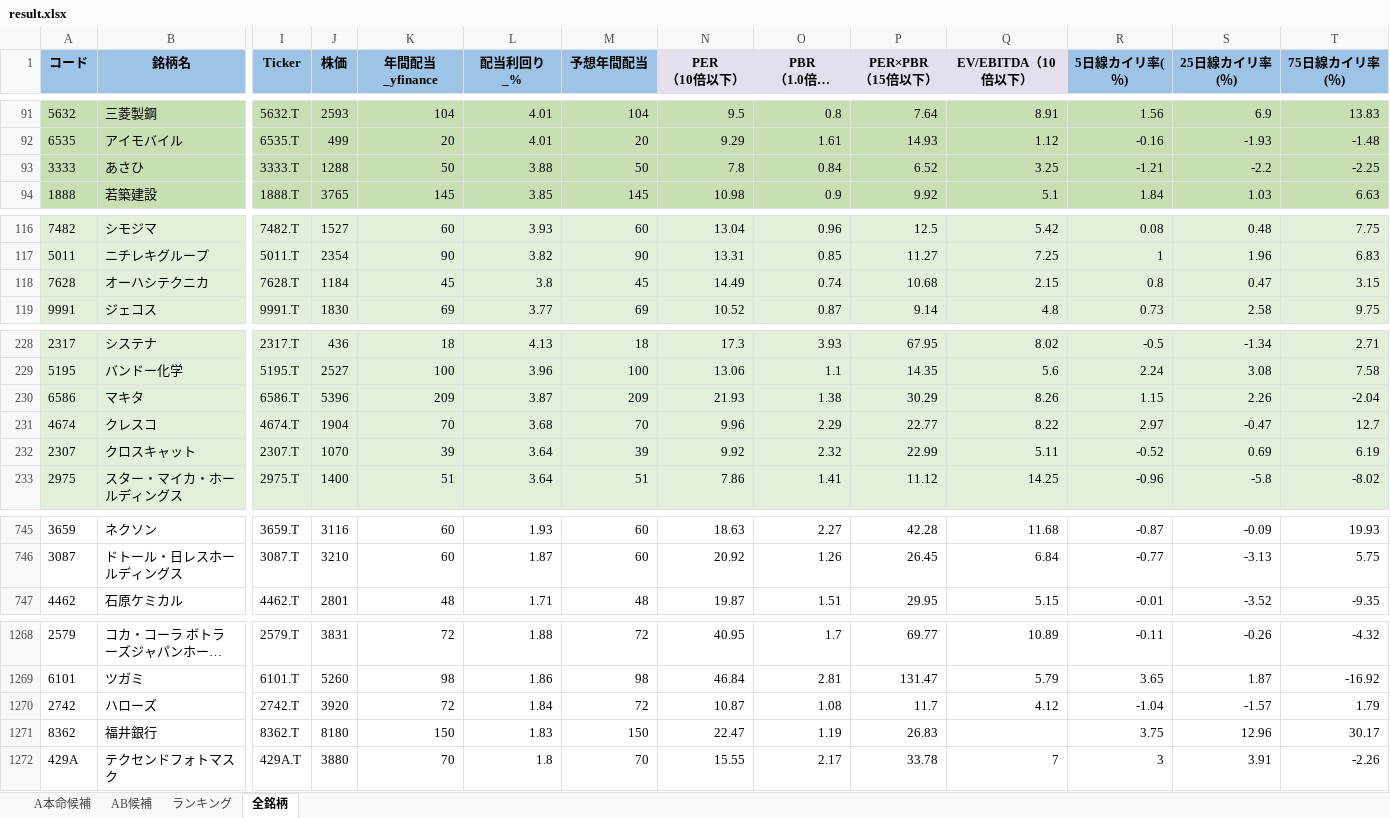
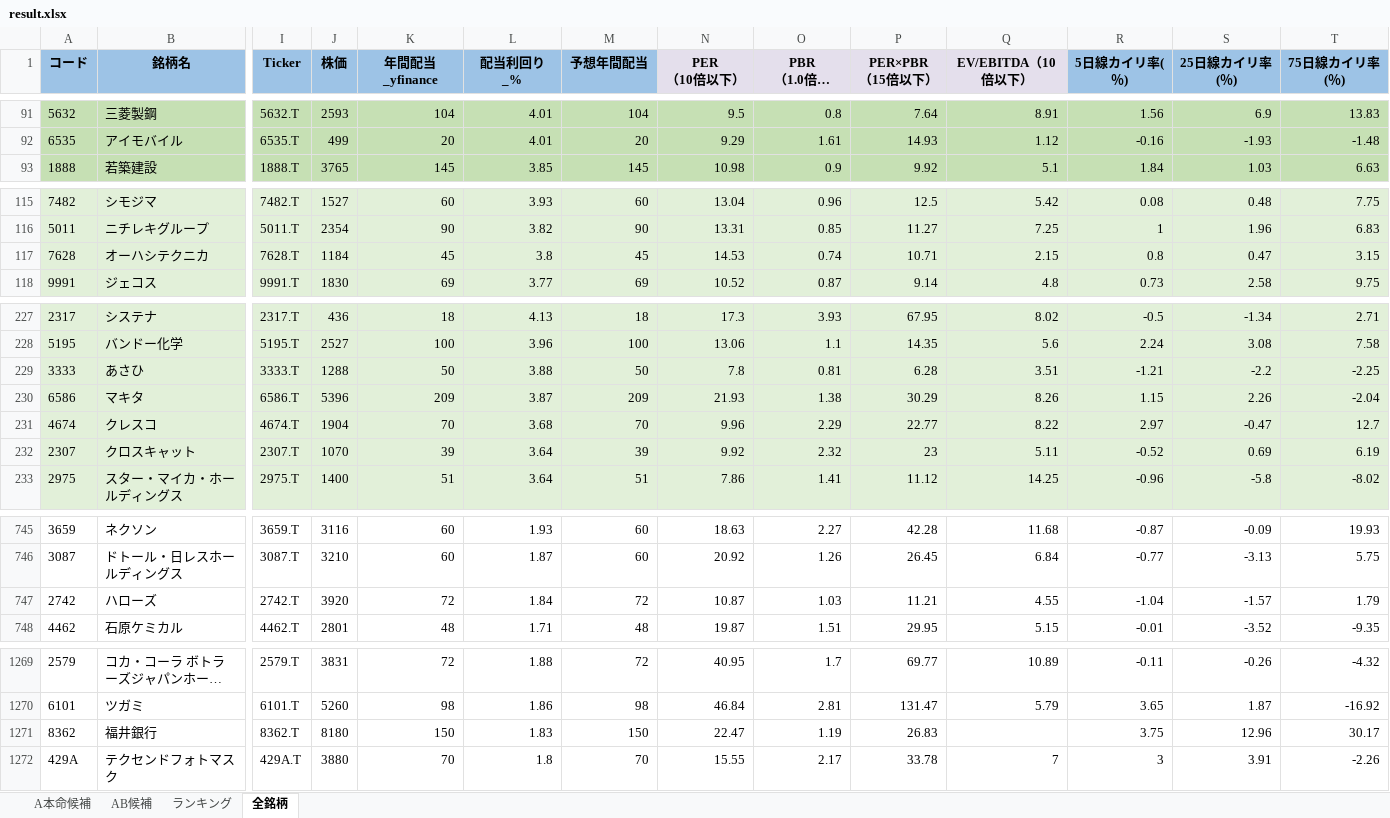
Before and after one commit to ku0909/screening, an Excel workbook: result.xlsx, sheet 全銘柄, drawn as a sheet; only a part is shown, gaps mark what is left out; long unchanged cells end in …; values as stored, in another font and other column widths than the file's, no borders; removed rows and columns are numbered as before the commit, all else as after; rows hold the shown columns only; the diff covers the shown part only; the diff names each change by its address in the sheet, - before the commit and + after, or states it on an @@ line.

```diff
--- a/result.xlsx (sheet 全銘柄)
+++ b/result.xlsx (sheet 全銘柄)
-row 93: 3333 | あさひ | 3333.T | 1288 | 50 | 3.88 | 50 | 7.8 | 0.84 | 6.52 | 3.25 | -1.21 | -2.2 | -2.25
-N117 (PER （10倍以下）): 14.49
+N117 (PER （10倍以下）): 14.53
-P117 (PER×PBR （15倍以下）): 10.68
+P117 (PER×PBR （15倍以下）): 10.71
+row 229: 3333 | あさひ | 3333.T | 1288 | 50 | 3.88 | 50 | 7.8 | 0.81 | 6.28 | 3.51 | -1.21 | -2.2 | -2.25
-P232 (PER×PBR （15倍以下）): 22.99
+P232 (PER×PBR （15倍以下）): 23
+row 747: 2742 | ハローズ | 2742.T | 3920 | 72 | 1.84 | 72 | 10.87 | 1.03 | 11.21 | 4.55 | -1.04 | -1.57 | 1.79
-row 1270: 2742 | ハローズ | 2742.T | 3920 | 72 | 1.84 | 72 | 10.87 | 1.08 | 11.7 | 4.12 | -1.04 | -1.57 | 1.79
```
Also changed, not shown: 13 edited cells elsewhere in this sheet, sheet AB候補, sheet ランキング, sheet A本命候補, 1 other file.
